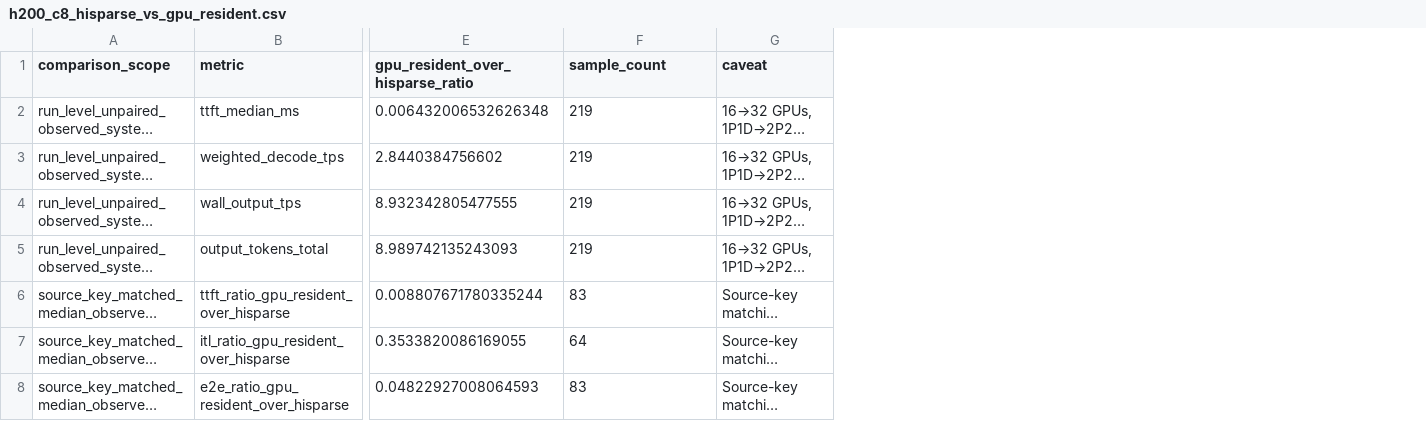
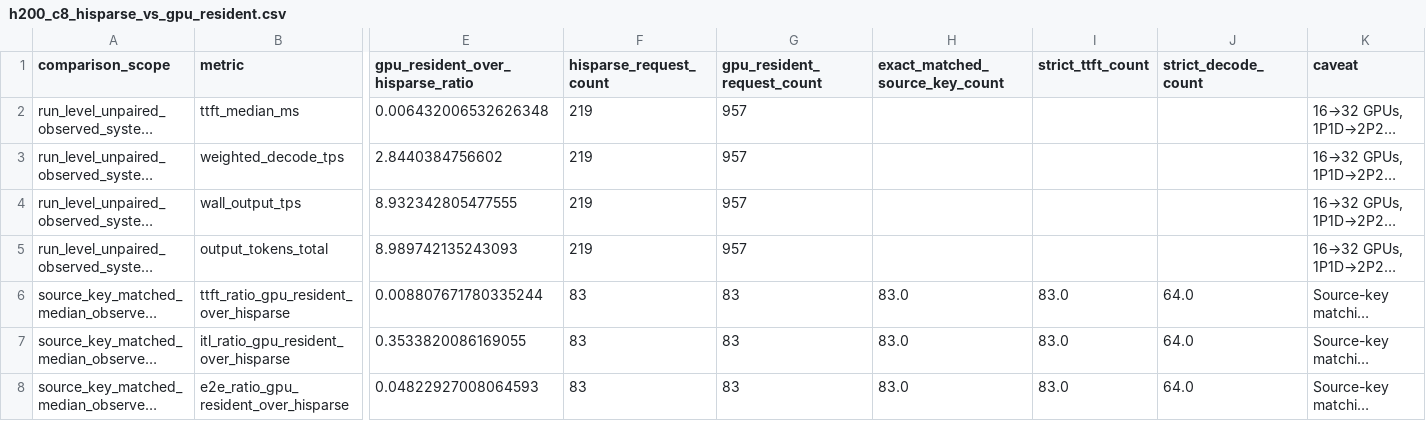
Before and after one commit to sskim-ai/InferenceX_analysis, a CSV file: studies/h200_gpu_resident_mtp/processed/h200_c8_hisparse_vs_gpu_resident.csv, drawn as a sheet; only a part is shown, gaps mark what is left out; long unchanged cells end in …; the diff names each change by its address in the sheet, - before the commit and + after, or states it on an @@ line.

```diff
--- a/studies/h200_gpu_resident_mtp/processed/h200_c8_hisparse_vs_gpu_resident.csv
+++ b/studies/h200_gpu_resident_mtp/processed/h200_c8_hisparse_vs_gpu_resident.csv
+column G (gpu_resident_request_count), rows 2-8: 957 | 957 | 957 | 957 | 83 | 83 | 83
+column H (exact_matched_source_key_count), rows 6-8: all 83.0
+column I (strict_ttft_count), rows 6-8: all 83.0
+column J (strict_decode_count), rows 6-8: all 64.0
-F1: sample_count
+F1: hisparse_request_count
-F7 (hisparse_request_count): 64
+F7 (hisparse_request_count): 83
```
Also changed, not shown: studies/h200_gpu_resident_mtp/processed/concurrency_summary.csv, studies/h200_gpu_resident_mtp/processed/id01_by_concurrency.csv, 28 other files.
